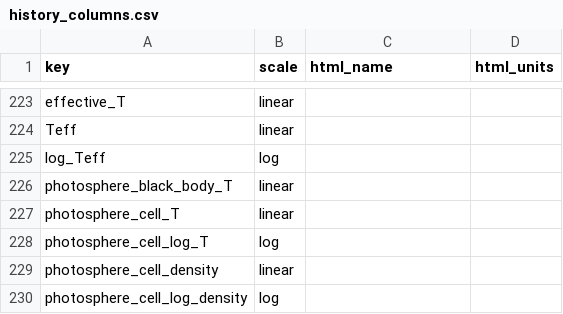
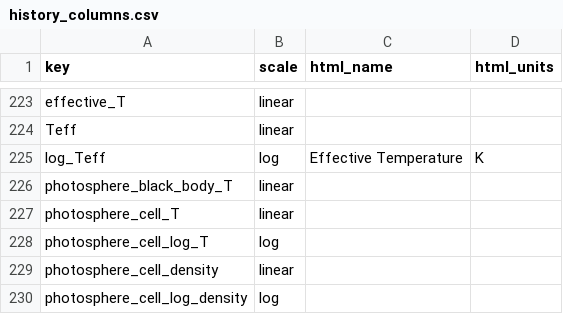
Before and after one commit to wmwolf/mesa-explorer, a CSV file: data/history_columns.csv, drawn as a sheet; only a part is shown, gaps mark what is left out.

```diff
--- a/data/history_columns.csv
+++ b/data/history_columns.csv
@@ -224,3 +224,3 @@ effective_T,linear,,
 Teff,linear,,
-log_Teff,log,,
+log_Teff,log,Effective Temperature,K
 photosphere_black_body_T,linear,,
```
Also changed, not shown: 2 other files.
